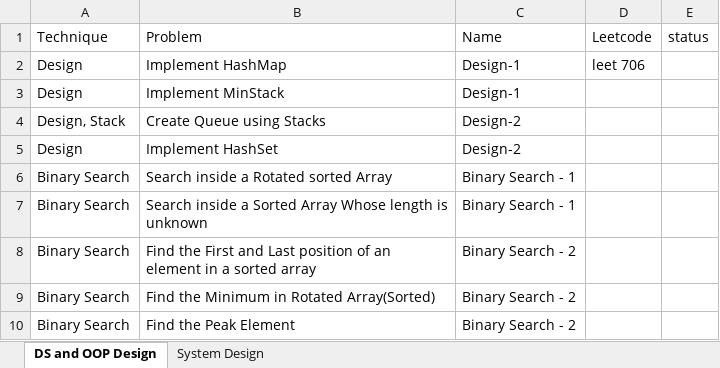
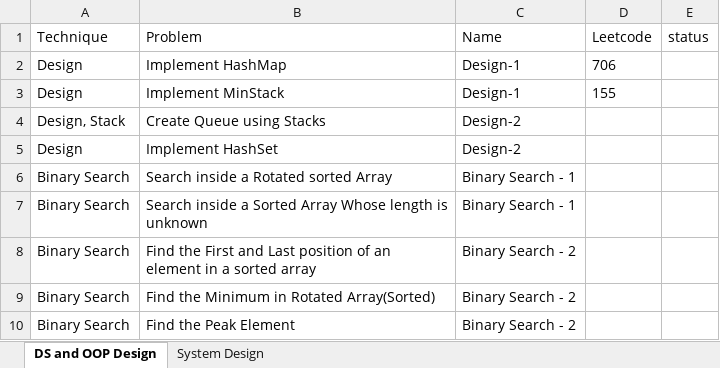
Before and after one commit to spartan4cs/CP, an Excel workbook: S30 Curriculum_my.xlsx, sheet DS and OOP Design, drawn as a sheet; only a part is shown; values as stored, in another font and other column widths than the file's, no borders; the diff names each change by its address in the sheet, - before the commit and + after, or states it on an @@ line.

Commit message:
Updated code on timestamp:   16-06-2022 - 12:35:29.68

```diff
--- a/S30 Curriculum_my.xlsx (sheet DS and OOP Design)
+++ b/S30 Curriculum_my.xlsx (sheet DS and OOP Design)
-D2 (Leetcode): leet 706
+D2 (Leetcode): 706
-D3 (Leetcode): (empty)
+D3 (Leetcode): 155
```
